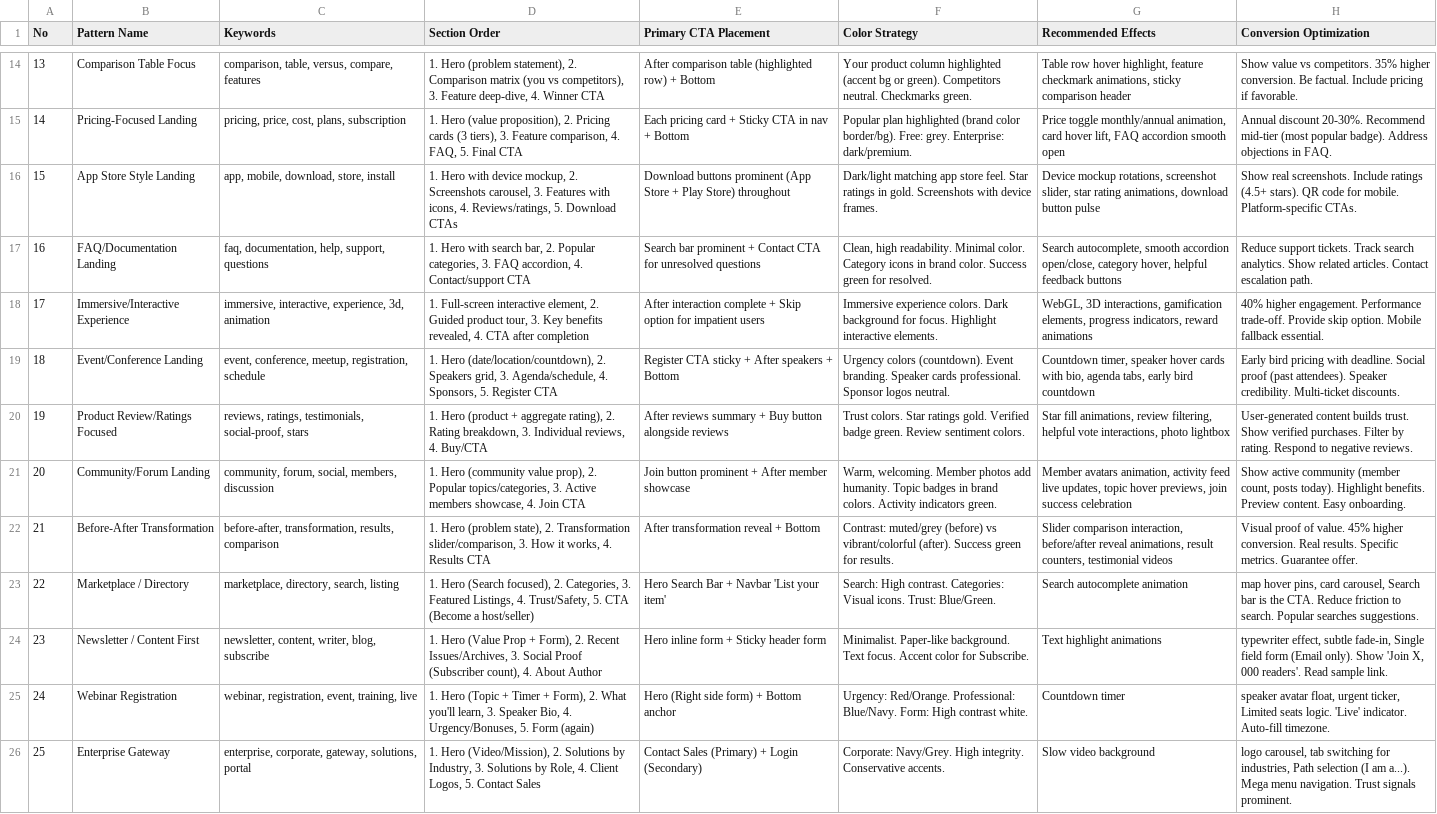
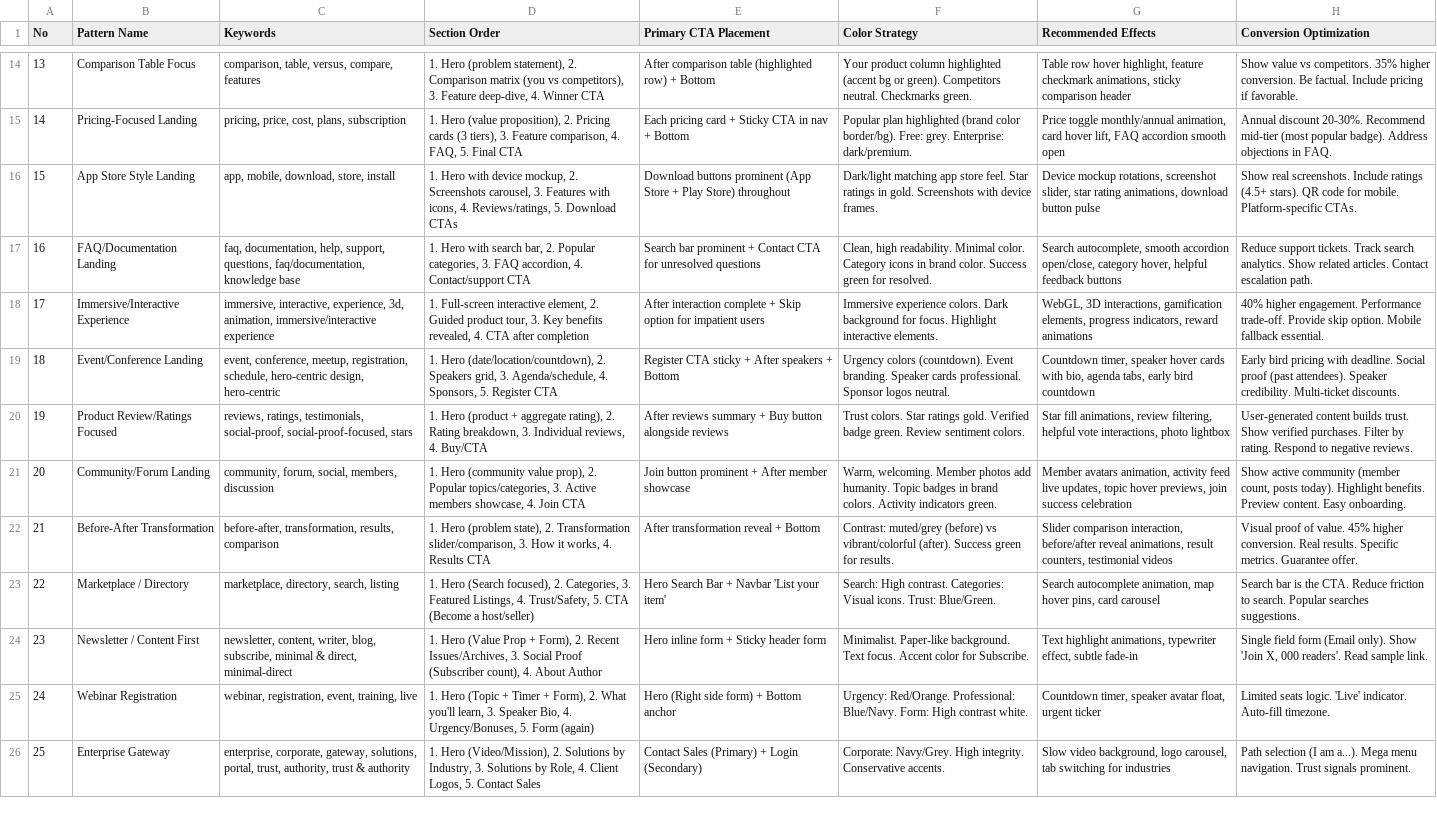
Before and after one commit to KeithChen51/SPACE-Coder, a CSV file: project-manager-suite/skills/page-designer/design-db/landing.csv, drawn as a sheet; only a part is shown, gaps mark what is left out; the diff covers the shown part only; the diff names each change by its address in the sheet, - before the commit and + after, or states it on an @@ line.

```diff
--- a/project-manager-suite/skills/page-designer/design-db/landing.csv
+++ b/project-manager-suite/skills/page-designer/design-db/landing.csv
-C17 (Keywords): …help, support, questions
+C17 (Keywords): …help, support, questions, faq/documentation, knowledge base
-C18 (Keywords): …experience, 3d, animation
+C18 (Keywords): …experience, 3d, animation, immersive/interactive experience
-C19 (Keywords): …meetup, registration, schedule
+C19 (Keywords): …meetup, registration, schedule, hero-centric design, hero-centric
-C20 (Keywords): …testimonials, social-proof, stars
+C20 (Keywords): …testimonials, social-proof, social-proof-focused, stars
-G23 (Recommended Effects): Search autocomplete animation
+G23 (Recommended Effects): Search autocomplete animation, map hover pins, card carousel
-H23 (Conversion Optimization): map hover pins, card carousel, Search bar…
+H23 (Conversion Optimization): Search bar…
-C24 (Keywords): …writer, blog, subscribe
+C24 (Keywords): …writer, blog, subscribe, minimal & direct, minimal-direct
-G24 (Recommended Effects): Text highlight animations
+G24 (Recommended Effects): Text highlight animations, typewriter effect, subtle fade-in
-H24 (Conversion Optimization): typewriter effect, subtle fade-in, Single field…
+H24 (Conversion Optimization): Single field…
-G25 (Recommended Effects): Countdown timer
+G25 (Recommended Effects): Countdown timer, speaker avatar float, urgent ticker
-H25 (Conversion Optimization): speaker avatar float, urgent ticker, Limited seats…
+H25 (Conversion Optimization): Limited seats…
-C26 (Keywords): …gateway, solutions, portal
+C26 (Keywords): …gateway, solutions, portal, trust, authority, trust & authority
-G26 (Recommended Effects): Slow video background
+G26 (Recommended Effects): Slow video background, logo carousel, tab switching for industries
-H26 (Conversion Optimization): logo carousel, tab switching for industries, Path selection…
+H26 (Conversion Optimization): Path selection…
```
Also changed, not shown: 7 added rows and 10 edited cells elsewhere in this file, project-manager-suite/skills/page-designer/design-db/stacks/flutter.csv, project-manager-suite/skills/page-designer/design-db/stacks/html-tailwind.csv, 18 other files.
